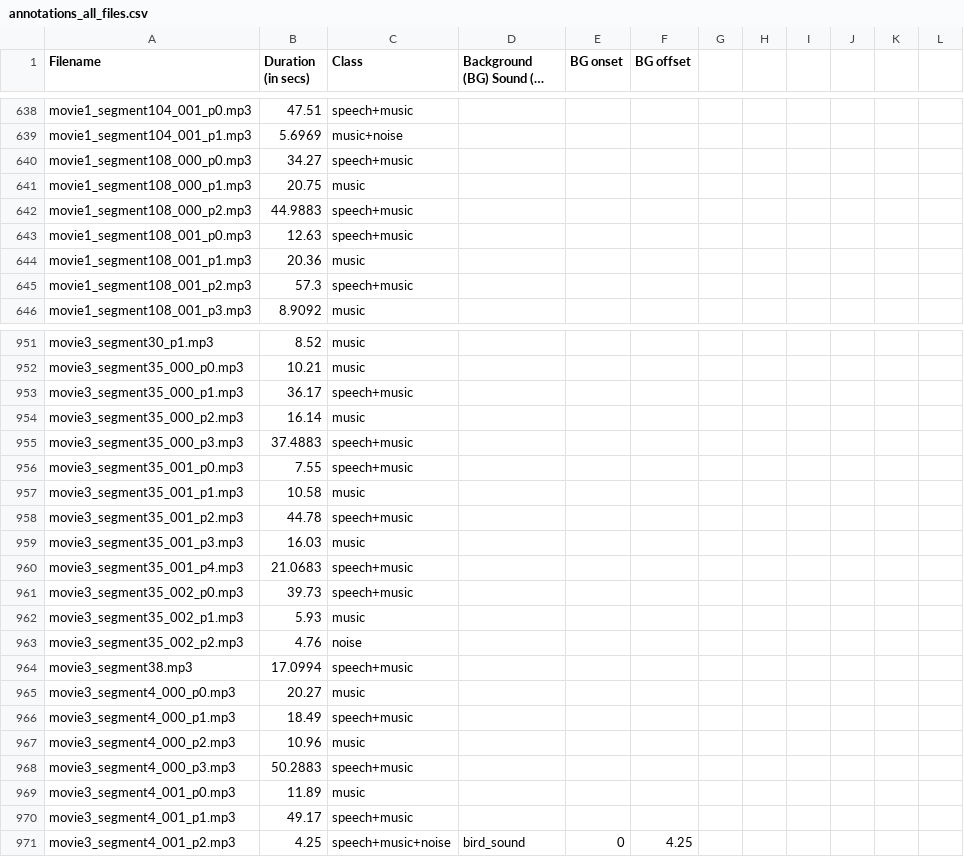
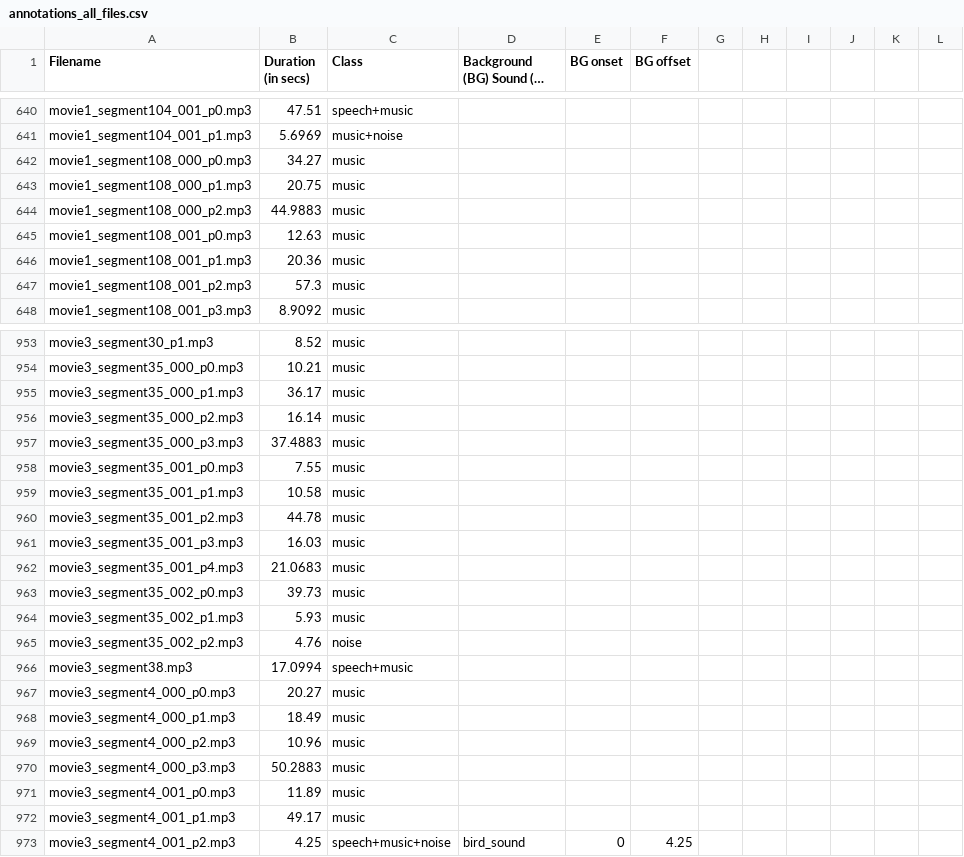
Before and after one commit to mrinmoy-iitg/Movie-MUSNOMIX, a CSV file: annotations_all_files.csv, drawn as a sheet; only a part is shown, gaps mark what is left out; long unchanged cells end in …; the diff covers the shown part only.

```diff
--- a/annotations_all_files.csv
+++ b/annotations_all_files.csv
@@ -639,8 +641,8 @@ movie1_segment104_001_p0.mp3,47.51,speech+music,,,,,,,,,
 movie1_segment104_001_p1.mp3,5.6969,music+noise,,,,,,,,,
-movie1_segment108_000_p0.mp3,34.27,speech+music,,,,,,,,,
+movie1_segment108_000_p0.mp3,34.27,music,,,,,,,,,
 movie1_segment108_000_p1.mp3,20.75,music,,,,,,,,,
-movie1_segment108_000_p2.mp3,44.9883,speech+music,,,,,,,,,
-movie1_segment108_001_p0.mp3,12.63,speech+music,,,,,,,,,
+movie1_segment108_000_p2.mp3,44.9883,music,,,,,,,,,
+movie1_segment108_001_p0.mp3,12.63,music,,,,,,,,,
 movie1_segment108_001_p1.mp3,20.36,music,,,,,,,,,
-movie1_segment108_001_p2.mp3,57.3,speech+music,,,,,,,,,
+movie1_segment108_001_p2.mp3,57.3,music,,,,,,,,,
 movie1_segment108_001_p3.mp3,8.9092,music,,,,,,,,,
@@ -952,11 +954,11 @@ movie3_segment30_p1.mp3,8.52,music,,,,,,,,,
 movie3_segment35_000_p0.mp3,10.21,music,,,,,,,,,
-movie3_segment35_000_p1.mp3,36.17,speech+music,,,,,,,,,
+movie3_segment35_000_p1.mp3,36.17,music,,,,,,,,,
 movie3_segment35_000_p2.mp3,16.14,music,,,,,,,,,
-movie3_segment35_000_p3.mp3,37.4883,speech+music,,,,,,,,,
-movie3_segment35_001_p0.mp3,7.55,speech+music,,,,,,,,,
+movie3_segment35_000_p3.mp3,37.4883,music,,,,,,,,,
+movie3_segment35_001_p0.mp3,7.55,music,,,,,,,,,
 movie3_segment35_001_p1.mp3,10.58,music,,,,,,,,,
-movie3_segment35_001_p2.mp3,44.78,speech+music,,,,,,,,,
+movie3_segment35_001_p2.mp3,44.78,music,,,,,,,,,
 movie3_segment35_001_p3.mp3,16.03,music,,,,,,,,,
-movie3_segment35_001_p4.mp3,21.0683,speech+music,,,,,,,,,
-movie3_segment35_002_p0.mp3,39.73,speech+music,,,,,,,,,
+movie3_segment35_001_p4.mp3,21.0683,music,,,,,,,,,
+movie3_segment35_002_p0.mp3,39.73,music,,,,,,,,,
 movie3_segment35_002_p1.mp3,5.93,music,,,,,,,,,
@@ -965,7 +967,7 @@ movie3_segment38.mp3,17.0994,speech+music,,,,,,,,,
 movie3_segment4_000_p0.mp3,20.27,music,,,,,,,,,
-movie3_segment4_000_p1.mp3,18.49,speech+music,,,,,,,,,
+movie3_segment4_000_p1.mp3,18.49,music,,,,,,,,,
 movie3_segment4_000_p2.mp3,10.96,music,,,,,,,,,
-movie3_segment4_000_p3.mp3,50.2883,speech+music,,,,,,,,,
+movie3_segment4_000_p3.mp3,50.2883,music,,,,,,,,,
 movie3_segment4_001_p0.mp3,11.89,music,,,,,,,,,
-movie3_segment4_001_p1.mp3,49.17,speech+music,,,,,,,,,
+movie3_segment4_001_p1.mp3,49.17,music,,,,,,,,,
 movie3_segment4_001_p2.mp3,4.25,speech+music+noise,bird_sound,0,4.25,,,,,,
```
Also changed, not shown: 2 added rows and 101 edited cells elsewhere in this file.
